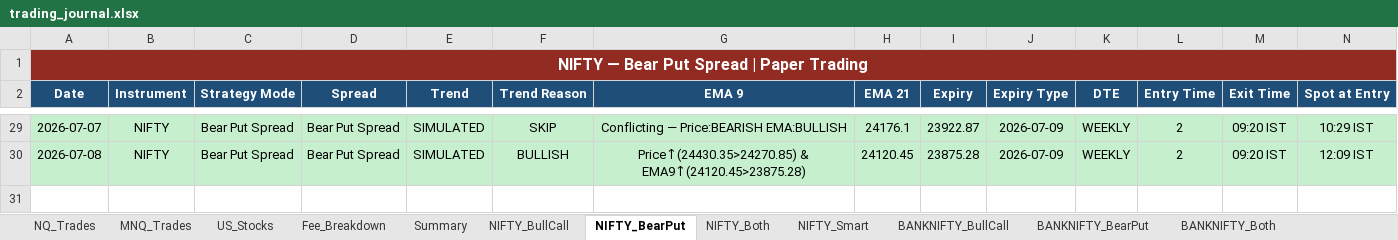
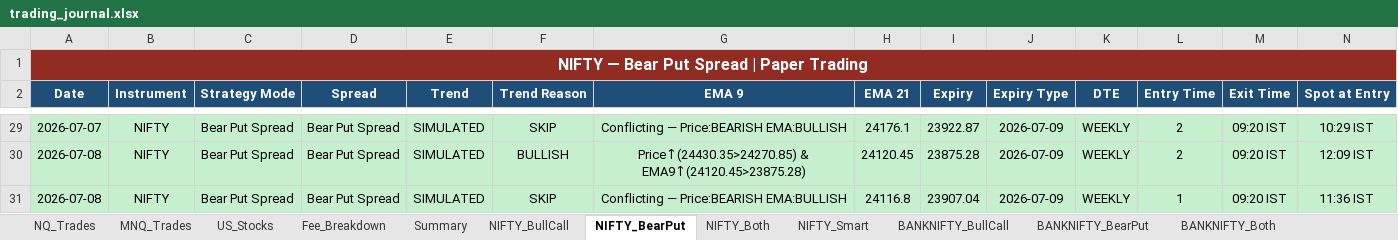
Before and after one commit to Abu086/nq-mnq-bot, an Excel workbook: trading_journal.xlsx, sheet NIFTY_BearPut, drawn as a sheet; only a part is shown, gaps mark what is left out; values as stored, in another font and other column widths than the file's, no borders; rows hold the shown columns only; the diff names each change by its address in the sheet, - before the commit and + after, or states it on an @@ line.

```diff
--- a/trading_journal.xlsx (sheet NIFTY_BearPut)
+++ b/trading_journal.xlsx (sheet NIFTY_BearPut)
+row 31: 2026-07-08 | NIFTY | Bear Put Spread | Bear Put Spread | SIMULATED | SKIP | Conflicting — Price:BEARISH EMA:BULLISH | 24116.8 | 23907.04 | 2026-07-09 | WEEKLY | 1 | 09:20 IST | 11:36 IST
```
Also changed, not shown: sheet NIFTY_Both, sheet BANKNIFTY_Both, sheet NIFTY_BullCall, sheet BANKNIFTY_BearPut, sheet BANKNIFTY_BullCall, sheet NQ_Trades, 3 more sheets, 2 other files.
